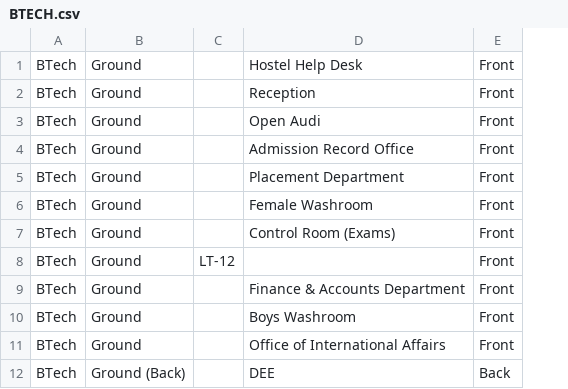
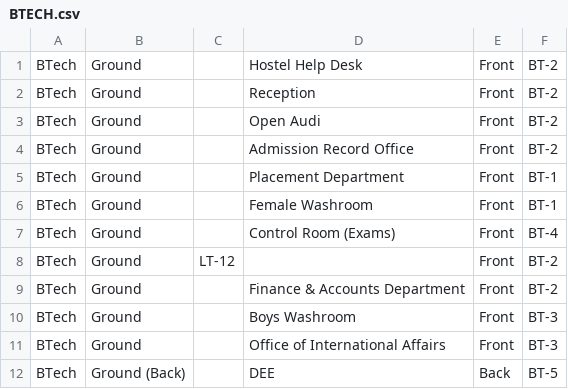
Before and after one commit to KryptoAnuj/STED-A_College_Navigation_System, a CSV file: data/BTECH.csv, drawn as a sheet; only a part is shown; the diff names each change by its address in the sheet, - before the commit and + after, or states it on an @@ line.

```diff
--- a/data/BTECH.csv
+++ b/data/BTECH.csv
+column F, rows 1-12: BT-2 | BT-2 | BT-2 | BT-2 | BT-1 | BT-1 | BT-4 | BT-2 | BT-2 | BT-3 | BT-3 | BT-5
```
Also changed, not shown: data/Paramedical.csv, data/node_coordinates.csv, 8 other files.
